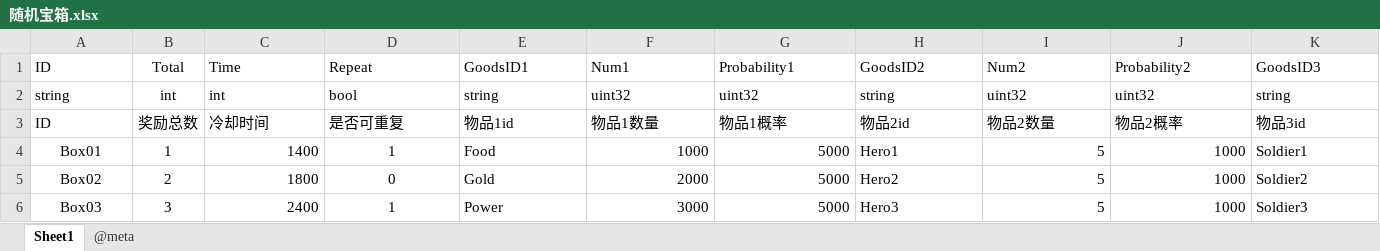
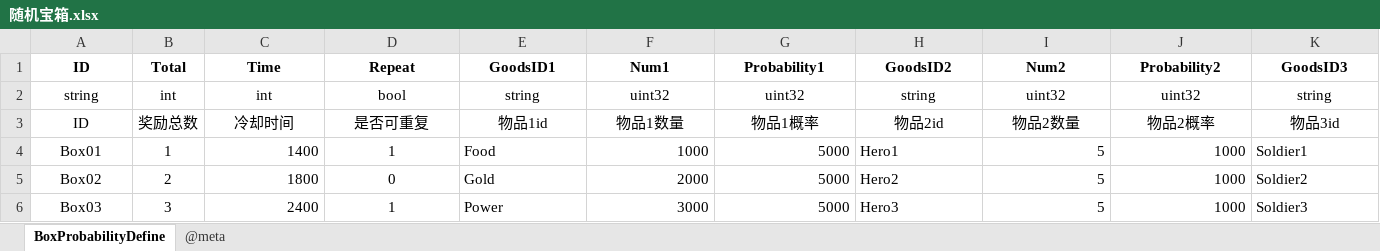
Before and after one commit to qi7chen/tabugen, an Excel workbook: examples/datasheet/随机宝箱.xlsx, sheet BoxProbabilityDefine, drawn as a sheet; only a part is shown; values as stored, in another font and other column widths than the file's, no borders; the diff covers the shown part only; the diff names each change by its address in the sheet, - before the commit and + after, or states it on an @@ line.

```diff
--- a/examples/datasheet/随机宝箱.xlsx (sheet BoxProbabilityDefine)
+++ b/examples/datasheet/随机宝箱.xlsx (sheet BoxProbabilityDefine)
-sheet tab: Sheet1
+sheet tab: BoxProbabilityDefine
-A1:K1 bold: off
+A1:K1 bold: on
-A1:A3 alignment: left
+A1:A3 alignment: center
-C1:K3 alignment: left
+C1:K3 alignment: center
```
Also changed, not shown: cell formats elsewhere in this sheet, sheet @meta, examples/datasheet/全局变量表.xlsx, examples/datasheet/兵种.xlsx, 1 other file.
